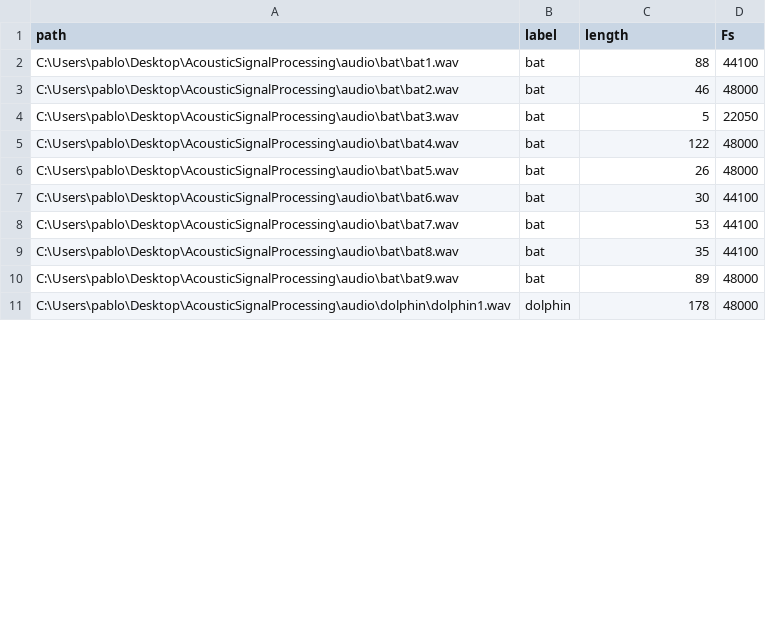
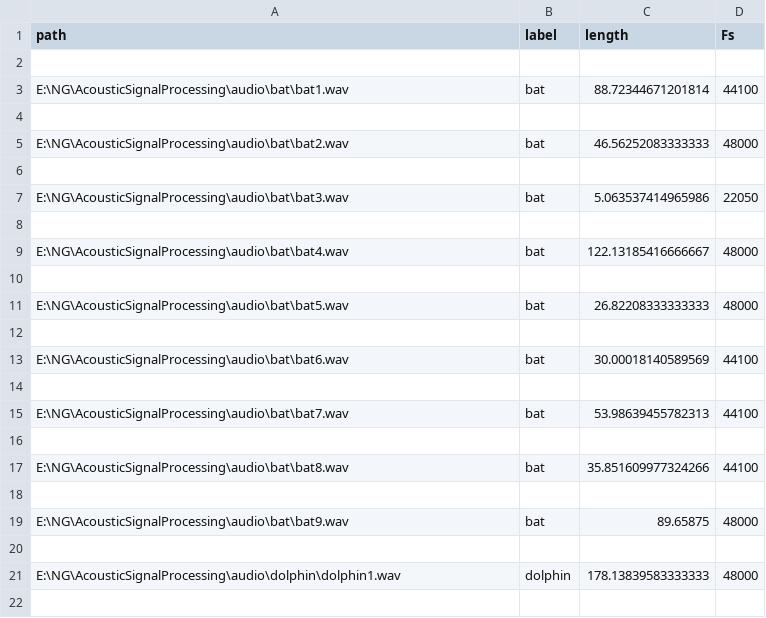
Before and after one commit to zlacey1234/AcousticSignalProcessing, a CSV file: audio/audio_data.csv, drawn as a sheet; only a part is shown; the diff covers the shown part only.

```diff
--- a/audio/audio_data.csv
+++ b/audio/audio_data.csv
@@ -1,11 +1,22 @@
 path,label,length,Fs
-C:\Users\pablo\Desktop\AcousticSignalProcessing\audio\bat\bat1.wav,bat,88,44100
-C:\Users\pablo\Desktop\AcousticSignalProcessing\audio\bat\bat2.wav,bat,46,48000
-C:\Users\pablo\Desktop\AcousticSignalProcessing\audio\bat\bat3.wav,bat,5,22050
-C:\Users\pablo\Desktop\AcousticSignalProcessing\audio\bat\bat4.wav,bat,122,48000
-C:\Users\pablo\Desktop\AcousticSignalProcessing\audio\bat\bat5.wav,bat,26,48000
-C:\Users\pablo\Desktop\AcousticSignalProcessing\audio\bat\bat6.wav,bat,30,44100
-C:\Users\pablo\Desktop\AcousticSignalProcessing\audio\bat\bat7.wav,bat,53,44100
-C:\Users\pablo\Desktop\AcousticSignalProcessing\audio\bat\bat8.wav,bat,35,44100
-C:\Users\pablo\Desktop\AcousticSignalProcessing\audio\bat\bat9.wav,bat,89,48000
-C:\Users\pablo\Desktop\AcousticSignalProcessing\audio\dolphin\dolphin1.wav,dolphin,178,48000
+
+E:\NG\AcousticSignalProcessing\audio\bat\bat1.wav,bat,88.72344671201814,44100
+
+E:\NG\AcousticSignalProcessing\audio\bat\bat2.wav,bat,46.56252083333333,48000
+
+E:\NG\AcousticSignalProcessing\audio\bat\bat3.wav,bat,5.063537414965986,22050
+
+E:\NG\AcousticSignalProcessing\audio\bat\bat4.wav,bat,122.13185416666667,48000
+
+E:\NG\AcousticSignalProcessing\audio\bat\bat5.wav,bat,26.82208333333333,48000
+
+E:\NG\AcousticSignalProcessing\audio\bat\bat6.wav,bat,30.00018140589569,44100
+
+E:\NG\AcousticSignalProcessing\audio\bat\bat7.wav,bat,53.98639455782313,44100
+
+E:\NG\AcousticSignalProcessing\audio\bat\bat8.wav,bat,35.851609977324266,44100
+
+E:\NG\AcousticSignalProcessing\audio\bat\bat9.wav,bat,89.65875,48000
+
+E:\NG\AcousticSignalProcessing\audio\dolphin\dolphin1.wav,dolphin,178.13839583333333,48000
+
```
Also changed, not shown: 7 added rows and 16 edited cells elsewhere in this file, 23 other files.
